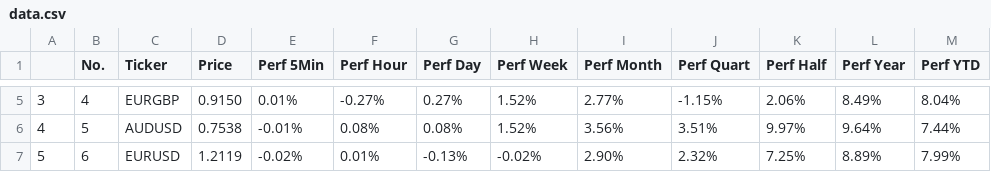
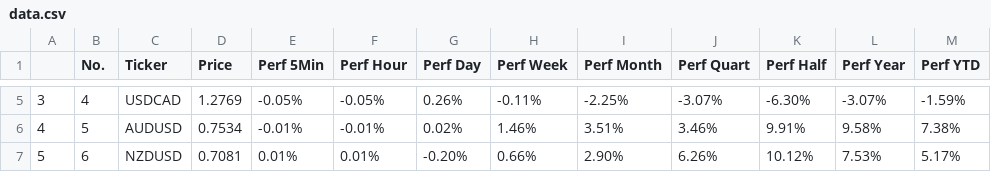
Before and after one commit to MillanUka/Forex-Scraping, a CSV file: data.csv, drawn as a sheet; only a part is shown, gaps mark what is left out; the diff covers the shown part only.

```diff
--- a/data.csv
+++ b/data.csv
@@ -5,3 +5,3 @@
-3,4,EURGBP,0.9150,0.01%,-0.27%,0.27%,1.52%,2.77%,-1.15%,2.06%,8.49%,8.04%
-4,5,AUDUSD,0.7538,-0.01%,0.08%,0.08%,1.52%,3.56%,3.51%,9.97%,9.64%,7.44%
-5,6,EURUSD,1.2119,-0.02%,0.01%,-0.13%,-0.02%,2.90%,2.32%,7.25%,8.89%,7.99%
+3,4,USDCAD,1.2769,-0.05%,-0.05%,0.26%,-0.11%,-2.25%,-3.07%,-6.30%,-3.07%,-1.59%
+4,5,AUDUSD,0.7534,-0.01%,-0.01%,0.02%,1.46%,3.51%,3.46%,9.91%,9.58%,7.38%
+5,6,NZDUSD,0.7081,0.01%,0.01%,-0.20%,0.66%,2.90%,6.26%,10.12%,7.53%,5.17%
```
Also changed, not shown: 72 edited cells elsewhere in this file, 3 other files.
